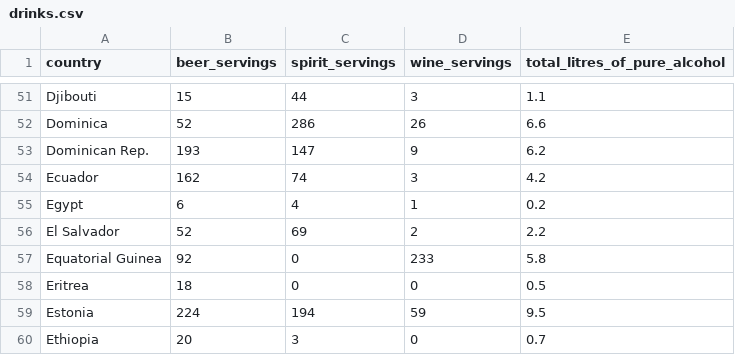
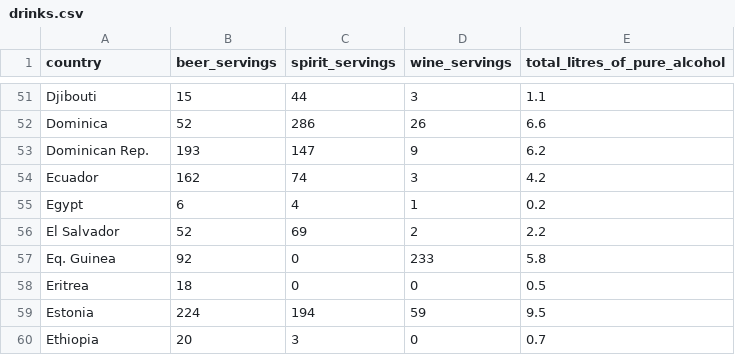
Before and after one commit to lydleejq/FIT3179, a CSV file: drinks.csv, drawn as a sheet; only a part is shown, gaps mark what is left out.

Commit message:
Update drinks.csv

```diff
--- a/drinks.csv
+++ b/drinks.csv
@@ -56,3 +56,3 @@ Egypt,6,4,1,0.2
 El Salvador,52,69,2,2.2
-Equatorial Guinea,92,0,233,5.8
+Eq. Guinea,92,0,233,5.8
 Eritrea,18,0,0,0.5
```
